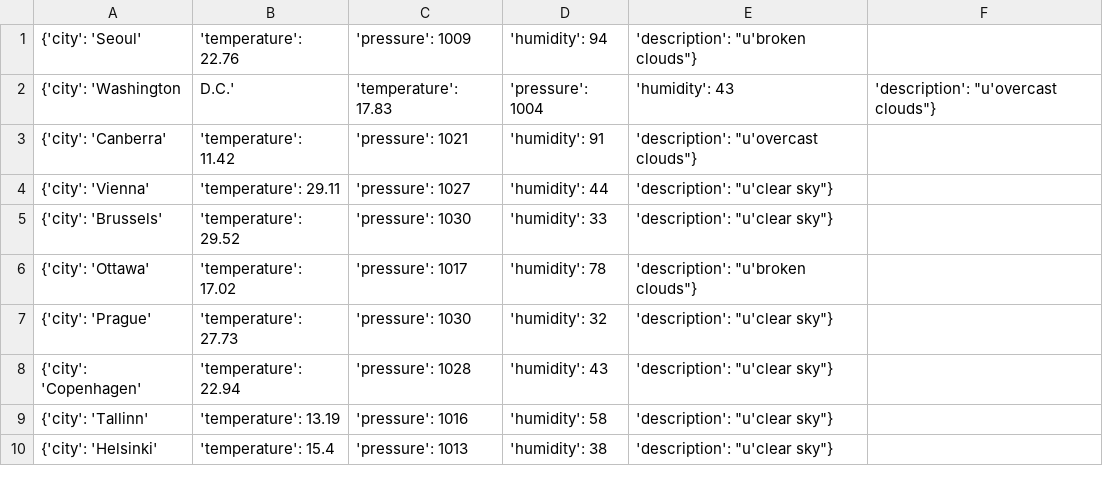
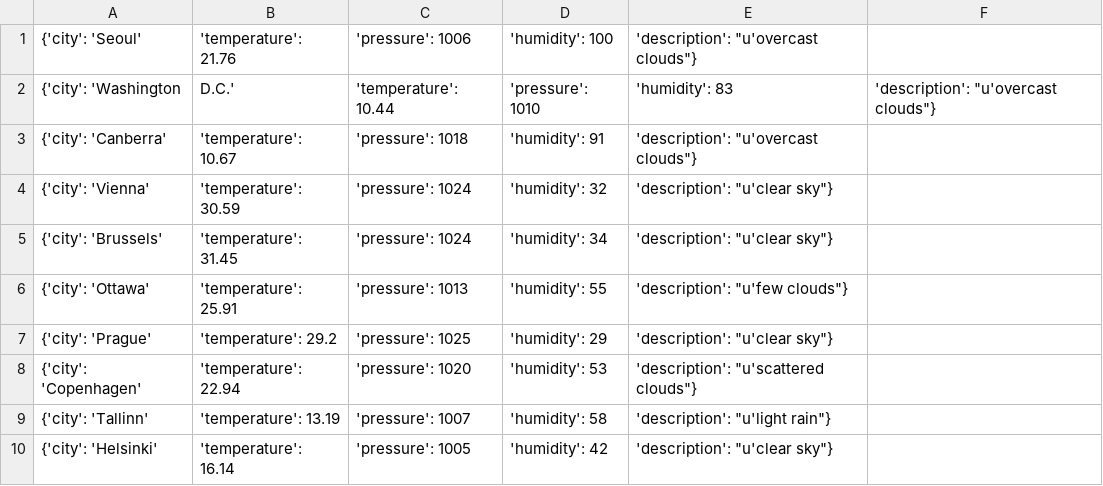
Before and after one commit to Obsihill/obsihill.github.io, a CSV file: Weather_List.csv, drawn as a sheet; only a part is shown; the diff covers the shown part only.

Commit message:
Auto commit at 2026-05-27 01:00:01.321357

```diff
--- a/Weather_List.csv
+++ b/Weather_List.csv
@@ -1,10 +1,10 @@
-{'city': 'Seoul', 'temperature': 22.76, 'pressure': 1009, 'humidity': 94, 'description': "u'broken clouds"}
-{'city': 'Washington, D.C.', 'temperature': 17.83, 'pressure': 1004, 'humidity': 43, 'description': "u'overcast clouds"}
-{'city': 'Canberra', 'temperature': 11.42, 'pressure': 1021, 'humidity': 91, 'description': "u'overcast clouds"}
-{'city': 'Vienna', 'temperature': 29.11, 'pressure': 1027, 'humidity': 44, 'description': "u'clear sky"}
-{'city': 'Brussels', 'temperature': 29.52, 'pressure': 1030, 'humidity': 33, 'description': "u'clear sky"}
-{'city': 'Ottawa', 'temperature': 17.02, 'pressure': 1017, 'humidity': 78, 'description': "u'broken clouds"}
-{'city': 'Prague', 'temperature': 27.73, 'pressure': 1030, 'humidity': 32, 'description': "u'clear sky"}
-{'city': 'Copenhagen', 'temperature': 22.94, 'pressure': 1028, 'humidity': 43, 'description': "u'clear sky"}
-{'city': 'Tallinn', 'temperature': 13.19, 'pressure': 1016, 'humidity': 58, 'description': "u'clear sky"}
-{'city': 'Helsinki', 'temperature': 15.4, 'pressure': 1013, 'humidity': 38, 'description': "u'clear sky"}
+{'city': 'Seoul', 'temperature': 21.76, 'pressure': 1006, 'humidity': 100, 'description': "u'overcast clouds"}
+{'city': 'Washington, D.C.', 'temperature': 10.44, 'pressure': 1010, 'humidity': 83, 'description': "u'overcast clouds"}
+{'city': 'Canberra', 'temperature': 10.67, 'pressure': 1018, 'humidity': 91, 'description': "u'overcast clouds"}
+{'city': 'Vienna', 'temperature': 30.59, 'pressure': 1024, 'humidity': 32, 'description': "u'clear sky"}
+{'city': 'Brussels', 'temperature': 31.45, 'pressure': 1024, 'humidity': 34, 'description': "u'clear sky"}
+{'city': 'Ottawa', 'temperature': 25.91, 'pressure': 1013, 'humidity': 55, 'description': "u'few clouds"}
+{'city': 'Prague', 'temperature': 29.2, 'pressure': 1025, 'humidity': 29, 'description': "u'clear sky"}
+{'city': 'Copenhagen', 'temperature': 22.94, 'pressure': 1020, 'humidity': 53, 'description': "u'scattered clouds"}
+{'city': 'Tallinn', 'temperature': 13.19, 'pressure': 1007, 'humidity': 58, 'description': "u'light rain"}
+{'city': 'Helsinki', 'temperature': 16.14, 'pressure': 1005, 'humidity': 42, 'description': "u'clear sky"}
```
Also changed, not shown: 73 edited cells elsewhere in this file.
